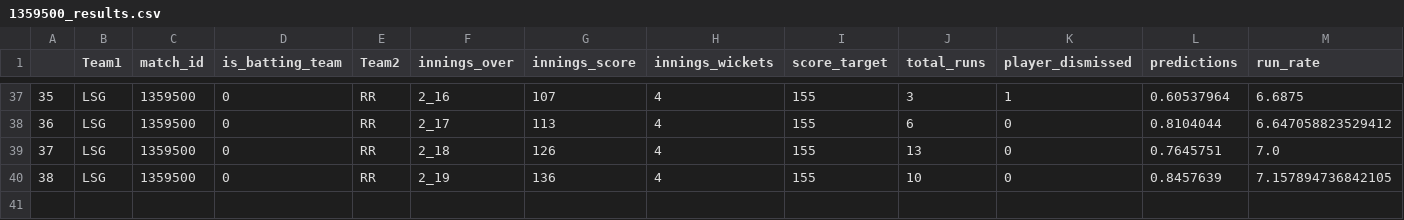
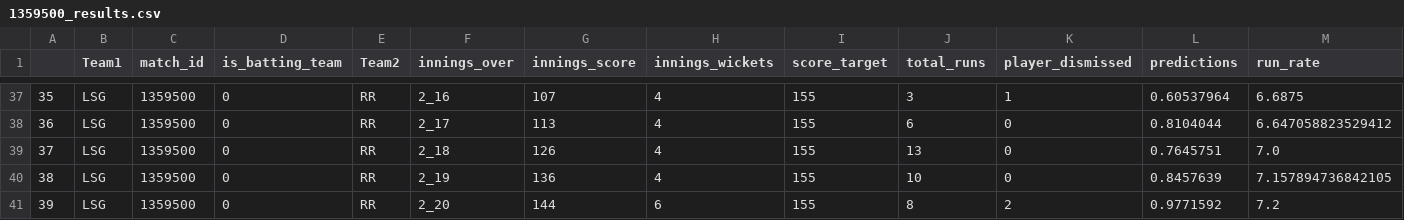
Before and after one commit to kiranbabu2/Jarvis, a CSV file: data/1359500_results.csv, drawn as a sheet; only a part is shown, gaps mark what is left out; rows hold the shown columns only; the diff names each change by its address in the sheet, - before the commit and + after, or states it on an @@ line.

Commit message:
Added Results

```diff
--- a/data/1359500_results.csv
+++ b/data/1359500_results.csv
+row 41: 39 | LSG | 1359500 | 0 | RR | 2_20 | 144 | 6 | 155 | 8 | 2 | 0.9771592 | 7.2
```
